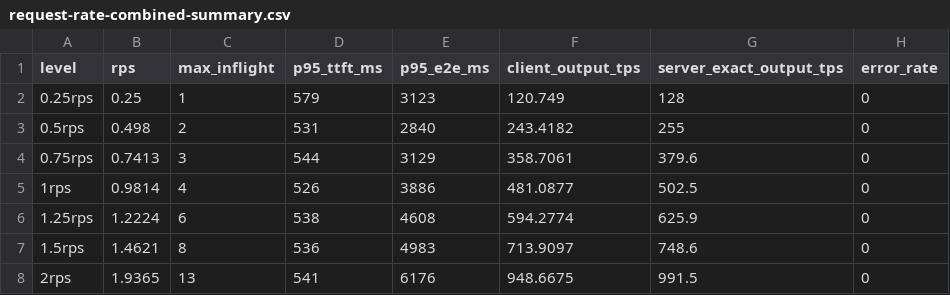
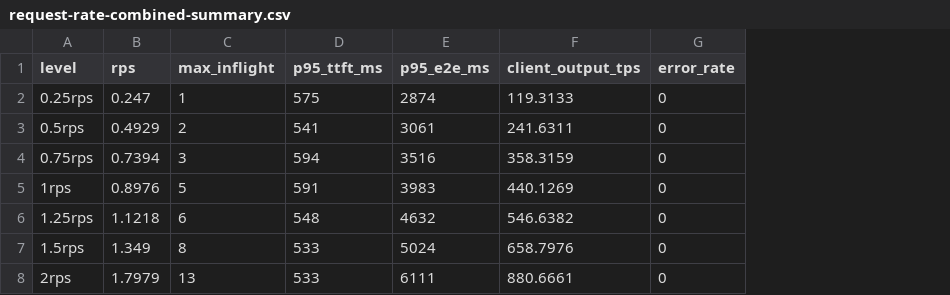
Before and after one commit to Quentin-aq/public-nemotron-prod-readiness-benchmark, a CSV file: data/request-rate-combined-summary.csv, drawn as a sheet; only a part is shown; the diff covers the shown part only; the diff names each change by its address in the sheet, - before the commit and + after, or states it on an @@ line.

Commit message:
Update benchmark analysis with server telemetry

```diff
--- a/data/request-rate-combined-summary.csv
+++ b/data/request-rate-combined-summary.csv
-column G (server_exact_output_tps), rows 2-8: 128 | 255 | 379.6 | 502.5 | 625.9 | 748.6 | 991.5
-B2 (rps): 0.25
+B2 (rps): 0.247
-D2 (p95_ttft_ms): 579
+D2 (p95_ttft_ms): 575
-E2 (p95_e2e_ms): 3123
+E2 (p95_e2e_ms): 2874
-F2 (client_output_tps): 120.749
+F2 (client_output_tps): 119.3133
-B3 (rps): 0.498
+B3 (rps): 0.4929
-D3 (p95_ttft_ms): 531
+D3 (p95_ttft_ms): 541
-E3 (p95_e2e_ms): 2840
+E3 (p95_e2e_ms): 3061
-F3 (client_output_tps): 243.4182
+F3 (client_output_tps): 241.6311
-B4 (rps): 0.7413
+B4 (rps): 0.7394
-D4 (p95_ttft_ms): 544
+D4 (p95_ttft_ms): 594
-E4 (p95_e2e_ms): 3129
+E4 (p95_e2e_ms): 3516
-F4 (client_output_tps): 358.7061
+F4 (client_output_tps): 358.3159
-B5 (rps): 0.9814
+B5 (rps): 0.8976
-C5 (max_inflight): 4
+C5 (max_inflight): 5
-D5 (p95_ttft_ms): 526
+D5 (p95_ttft_ms): 591
-E5 (p95_e2e_ms): 3886
+E5 (p95_e2e_ms): 3983
-F5 (client_output_tps): 481.0877
+F5 (client_output_tps): 440.1269
-B6 (rps): 1.2224
+B6 (rps): 1.1218
-D6 (p95_ttft_ms): 538
+D6 (p95_ttft_ms): 548
-E6 (p95_e2e_ms): 4608
+E6 (p95_e2e_ms): 4632
-F6 (client_output_tps): 594.2774
+F6 (client_output_tps): 546.6382
-B7 (rps): 1.4621
+B7 (rps): 1.349
-D7 (p95_ttft_ms): 536
+D7 (p95_ttft_ms): 533
-E7 (p95_e2e_ms): 4983
+E7 (p95_e2e_ms): 5024
-F7 (client_output_tps): 713.9097
+F7 (client_output_tps): 658.7976
-B8 (rps): 1.9365
+B8 (rps): 1.7979
-D8 (p95_ttft_ms): 541
+D8 (p95_ttft_ms): 533
-E8 (p95_e2e_ms): 6176
+E8 (p95_e2e_ms): 6111
-F8 (client_output_tps): 948.6675
+F8 (client_output_tps): 880.6661
```
Also changed, not shown: 28 edited cells elsewhere in this file, data/goodput-slo-summary.csv, 3 other files.
